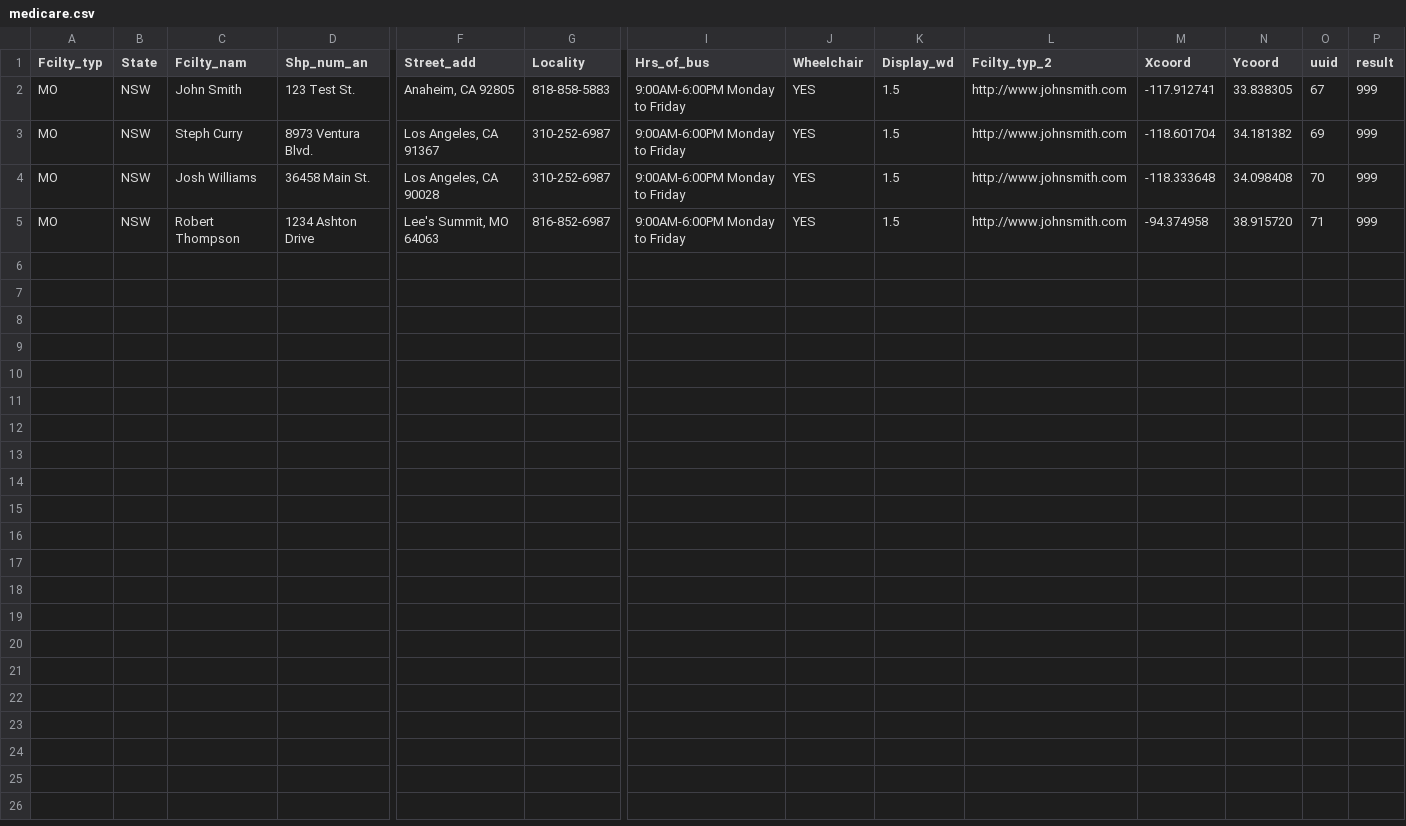
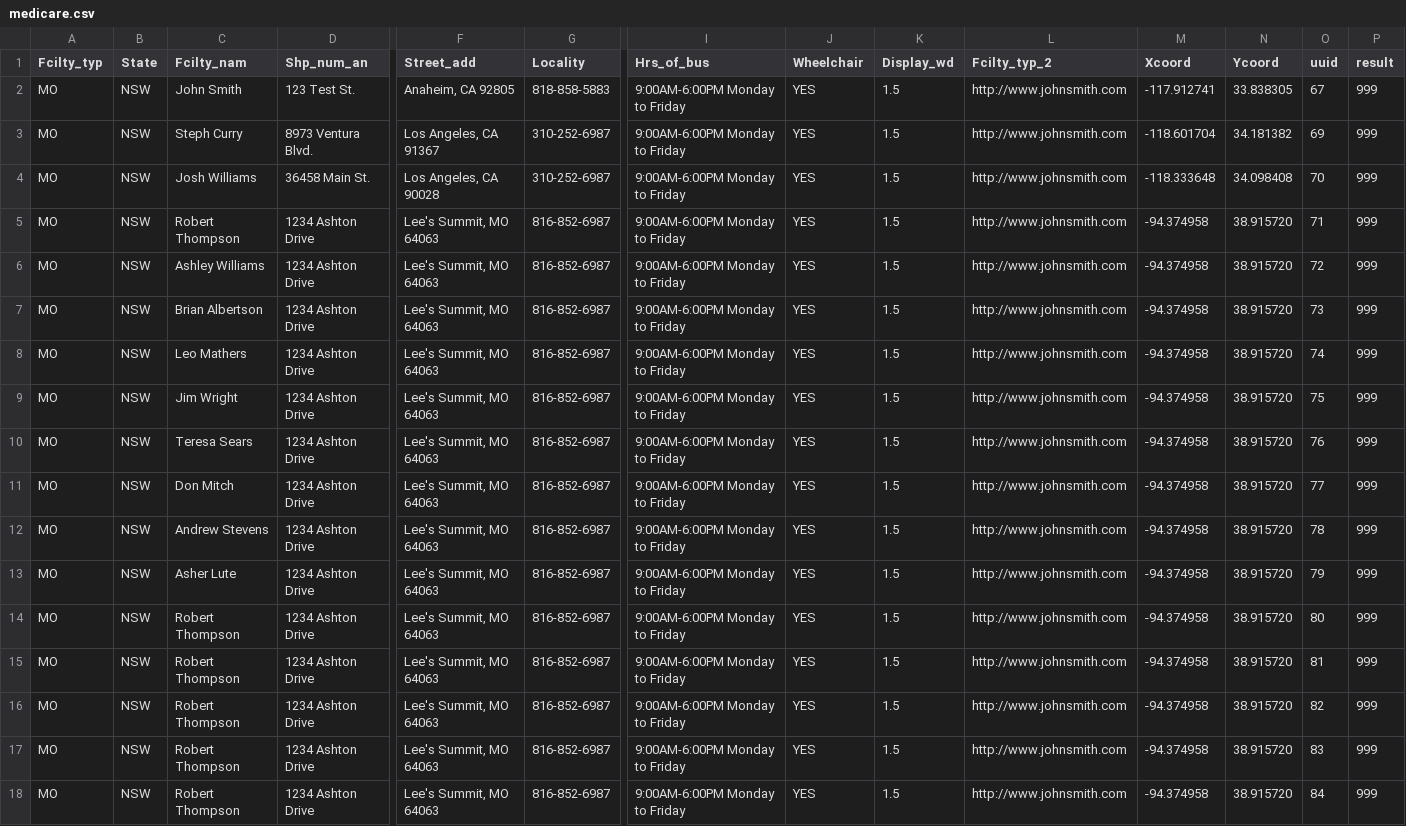
Before and after one commit to parva-sunamerica/Google-Maps, a CSV file: medicare.csv, drawn as a sheet; only a part is shown, gaps mark what is left out; rows hold the shown columns only; the diff names each change by its address in the sheet, - before the commit and + after, or states it on an @@ line.

Commit message:
update unfinished

```diff
--- a/medicare.csv
+++ b/medicare.csv
+row 6: MO | NSW | Ashley Williams | 1234 Ashton Drive | Lee's Summit, MO 64063 | 816-852-6987 | 9:00AM-6:00PM Monday to Friday | YES | 1.5 | http://www.johnsmith.com | -94.374958 | 38.915720 | 72 | 999
+row 7: MO | NSW | Brian Albertson | 1234 Ashton Drive | Lee's Summit, MO 64063 | 816-852-6987 | 9:00AM-6:00PM Monday to Friday | YES | 1.5 | http://www.johnsmith.com | -94.374958 | 38.915720 | 73 | 999
+row 8: MO | NSW | Leo Mathers | 1234 Ashton Drive | Lee's Summit, MO 64063 | 816-852-6987 | 9:00AM-6:00PM Monday to Friday | YES | 1.5 | http://www.johnsmith.com | -94.374958 | 38.915720 | 74 | 999
+row 9: MO | NSW | Jim Wright | 1234 Ashton Drive | Lee's Summit, MO 64063 | 816-852-6987 | 9:00AM-6:00PM Monday to Friday | YES | 1.5 | http://www.johnsmith.com | -94.374958 | 38.915720 | 75 | 999
+row 10: MO | NSW | Teresa Sears | 1234 Ashton Drive | Lee's Summit, MO 64063 | 816-852-6987 | 9:00AM-6:00PM Monday to Friday | YES | 1.5 | http://www.johnsmith.com | -94.374958 | 38.915720 | 76 | 999
+row 11: MO | NSW | Don Mitch | 1234 Ashton Drive | Lee's Summit, MO 64063 | 816-852-6987 | 9:00AM-6:00PM Monday to Friday | YES | 1.5 | http://www.johnsmith.com | -94.374958 | 38.915720 | 77 | 999
+row 12: MO | NSW | Andrew Stevens | 1234 Ashton Drive | Lee's Summit, MO 64063 | 816-852-6987 | 9:00AM-6:00PM Monday to Friday | YES | 1.5 | http://www.johnsmith.com | -94.374958 | 38.915720 | 78 | 999
+row 13: MO | NSW | Asher Lute | 1234 Ashton Drive | Lee's Summit, MO 64063 | 816-852-6987 | 9:00AM-6:00PM Monday to Friday | YES | 1.5 | http://www.johnsmith.com | -94.374958 | 38.915720 | 79 | 999
+row 14: MO | NSW | Robert Thompson | 1234 Ashton Drive | Lee's Summit, MO 64063 | 816-852-6987 | 9:00AM-6:00PM Monday to Friday | YES | 1.5 | http://www.johnsmith.com | -94.374958 | 38.915720 | 80 | 999
+row 15: MO | NSW | Robert Thompson | 1234 Ashton Drive | Lee's Summit, MO 64063 | 816-852-6987 | 9:00AM-6:00PM Monday to Friday | YES | 1.5 | http://www.johnsmith.com | -94.374958 | 38.915720 | 81 | 999
+row 16: MO | NSW | Robert Thompson | 1234 Ashton Drive | Lee's Summit, MO 64063 | 816-852-6987 | 9:00AM-6:00PM Monday to Friday | YES | 1.5 | http://www.johnsmith.com | -94.374958 | 38.915720 | 82 | 999
+row 17: MO | NSW | Robert Thompson | 1234 Ashton Drive | Lee's Summit, MO 64063 | 816-852-6987 | 9:00AM-6:00PM Monday to Friday | YES | 1.5 | http://www.johnsmith.com | -94.374958 | 38.915720 | 83 | 999
+row 18: MO | NSW | Robert Thompson | 1234 Ashton Drive | Lee's Summit, MO 64063 | 816-852-6987 | 9:00AM-6:00PM Monday to Friday | YES | 1.5 | http://www.johnsmith.com | -94.374958 | 38.915720 | 84 | 999
```
